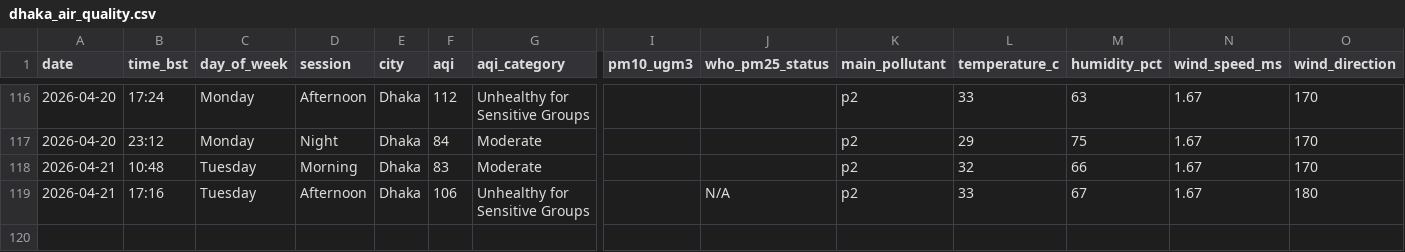
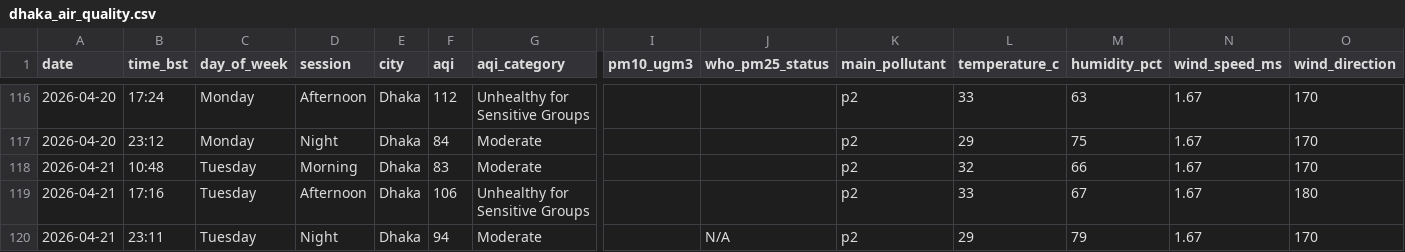
Before and after one commit to tahira489/bangladesh-air-quality, a CSV file: dhaka_air_quality.csv, drawn as a sheet; only a part is shown, gaps mark what is left out; rows hold the shown columns only; the diff names each change by its address in the sheet, - before the commit and + after, or states it on an @@ line.

```diff
--- a/dhaka_air_quality.csv
+++ b/dhaka_air_quality.csv
-J119 (who_pm25_status): N/A
+J119 (who_pm25_status): (empty)
+row 120: 2026-04-21 | 23:11 | Tuesday | Night | Dhaka | 94 | Moderate |  | N/A | p2 | 29 | 79 | 1.67 | 170
```
